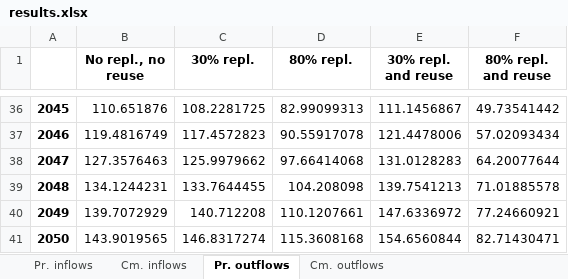
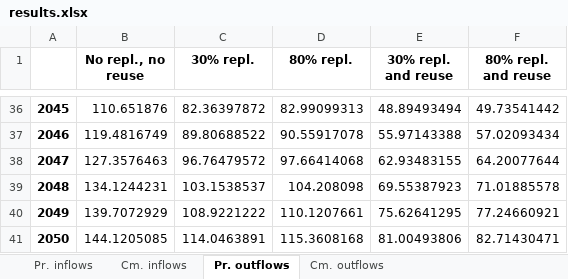
Before and after one commit to fernaag/product_component_model, an Excel workbook: data/results.xlsx, sheet Pr. outflows, drawn as a sheet; only a part is shown, gaps mark what is left out; values as stored, in another font and other column widths than the file's, no borders; the diff covers the shown part only; the diff names each change by its address in the sheet, - before the commit and + after, or states it on an @@ line.

```diff
--- a/data/results.xlsx (sheet Pr. outflows)
+++ b/data/results.xlsx (sheet Pr. outflows)
-C36 (30% repl.): 108.2281725
+C36 (30% repl.): 82.36397872
-E36 (30% repl. and reuse): 111.1456867
+E36 (30% repl. and reuse): 48.89493494
-C37 (30% repl.): 117.4572823
+C37 (30% repl.): 89.80688522
-E37 (30% repl. and reuse): 121.4478006
+E37 (30% repl. and reuse): 55.97143388
-C38 (30% repl.): 125.9979662
+C38 (30% repl.): 96.76479572
-E38 (30% repl. and reuse): 131.0128283
+E38 (30% repl. and reuse): 62.93483155
-C39 (30% repl.): 133.7644455
+C39 (30% repl.): 103.1538537
-E39 (30% repl. and reuse): 139.7541213
+E39 (30% repl. and reuse): 69.55387923
-C40 (30% repl.): 140.712208
+C40 (30% repl.): 108.9221222
-E40 (30% repl. and reuse): 147.6336972
+E40 (30% repl. and reuse): 75.62641295
-B41 (No repl., no reuse): 143.9019565
+B41 (No repl., no reuse): 144.1205085
-C41 (30% repl.): 146.8317274
+C41 (30% repl.): 114.0463891
-E41 (30% repl. and reuse): 154.6560844
+E41 (30% repl. and reuse): 81.00493806
```
Also changed, not shown: 64 edited cells elsewhere in this sheet, sheet Cm. inflows, sheet Pr. inflows, sheet Cm. outflows, data/motorEnergy_shares.xlsx, 8 other files.
